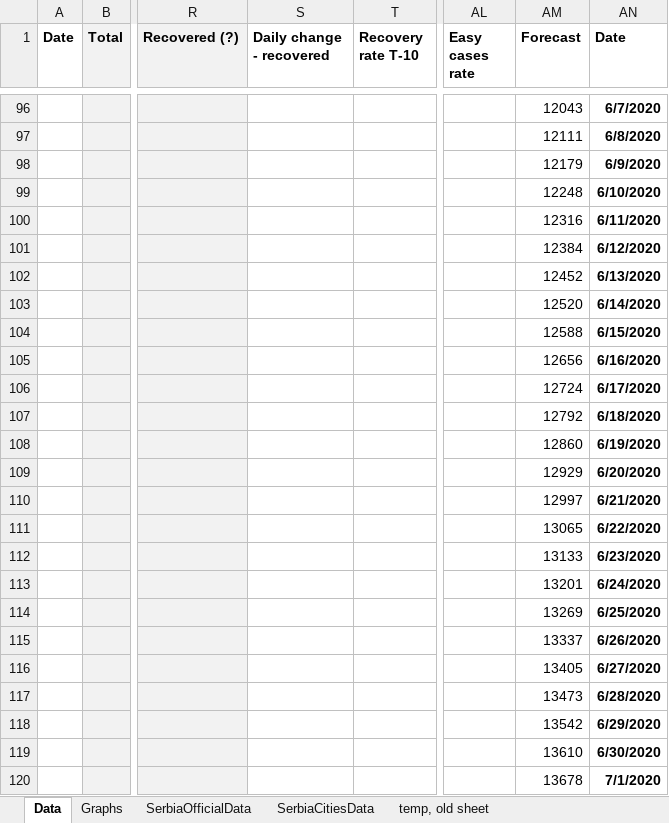
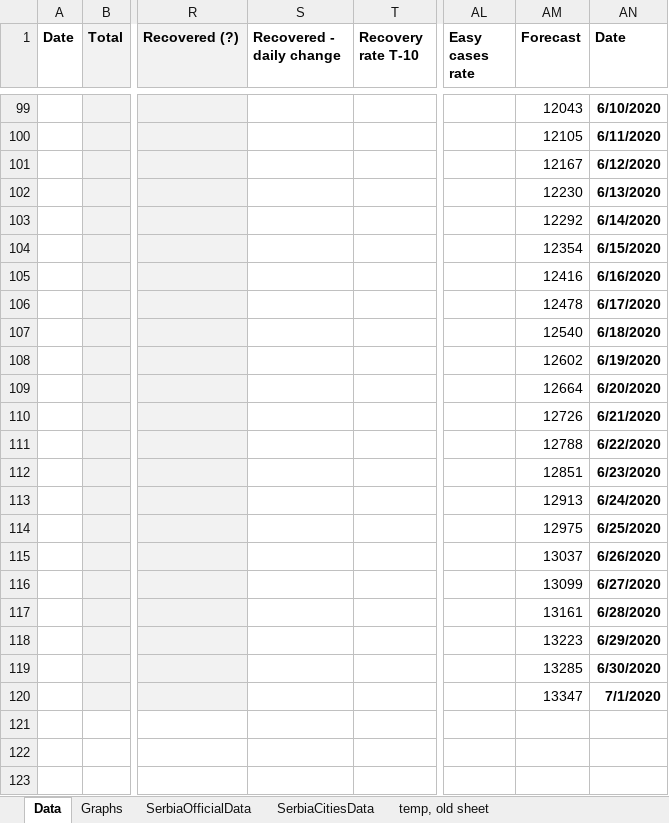
Before and after one commit to sasa-yovanovicc/covid-19, an Excel workbook: serbia covid19.xlsx, sheet Data, drawn as a sheet; only a part is shown, gaps mark what is left out; values as stored, in another font and other column widths than the file's, no borders; removed rows and columns are numbered as before the commit, all else as after; rows hold the shown columns only; the diff covers the shown part only; the diff names each change by its address in the sheet, - before the commit and + after, or states it on an @@ line.

```diff
--- a/serbia covid19.xlsx (sheet Data)
+++ b/serbia covid19.xlsx (sheet Data)
-S1: Daily change - recovered
+S1: Recovered - daily change
-AN99 (Date): 6/7/2020
+AN99 (Date): 6/10/2020
-row 97:  |  |  |  |  |  | 12111 | 6/8/2020
-row 98:  |  |  |  |  |  | 12179 | 6/9/2020
-row 99:  |  |  |  |  |  | 12248 | 6/10/2020
-AM100 (Forecast): 12316
+AM100 (Forecast): 12105
-AM101 (Forecast): 12384
+AM101 (Forecast): 12167
-AM102 (Forecast): 12452
+AM102 (Forecast): 12230
-AM103 (Forecast): 12520
+AM103 (Forecast): 12292
-AM104 (Forecast): 12588
+AM104 (Forecast): 12354
-AM105 (Forecast): 12656
+AM105 (Forecast): 12416
-AM106 (Forecast): 12724
+AM106 (Forecast): 12478
-AM107 (Forecast): 12792
+AM107 (Forecast): 12540
-AM108 (Forecast): 12860
+AM108 (Forecast): 12602
-AM109 (Forecast): 12929
+AM109 (Forecast): 12664
-AM110 (Forecast): 12997
+AM110 (Forecast): 12726
-AM111 (Forecast): 13065
+AM111 (Forecast): 12788
-AM112 (Forecast): 13133
+AM112 (Forecast): 12851
-AM113 (Forecast): 13201
+AM113 (Forecast): 12913
-AM114 (Forecast): 13269
+AM114 (Forecast): 12975
-AM115 (Forecast): 13337
+AM115 (Forecast): 13037
-AM116 (Forecast): 13405
+AM116 (Forecast): 13099
-AM117 (Forecast): 13473
+AM117 (Forecast): 13161
-AM118 (Forecast): 13542
+AM118 (Forecast): 13223
-AM119 (Forecast): 13610
+AM119 (Forecast): 13285
-AM120 (Forecast): 13678
+AM120 (Forecast): 13347
```
Also changed, not shown: 32 added rows and 29 removed rows elsewhere in this sheet, sheet SerbiaCitiesData, sheet SerbiaOfficialData, formulas that keep their value, charts or pictures.
